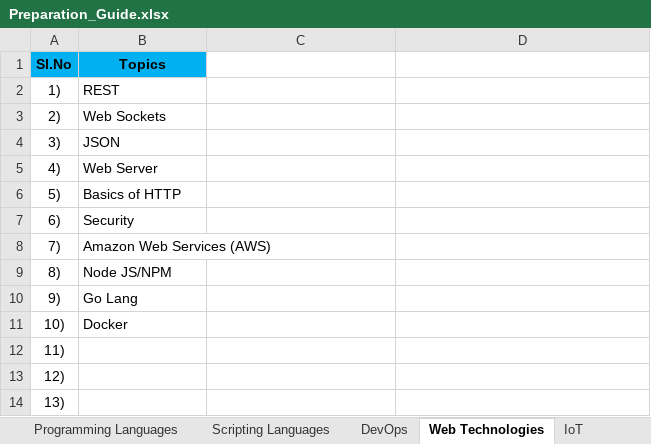
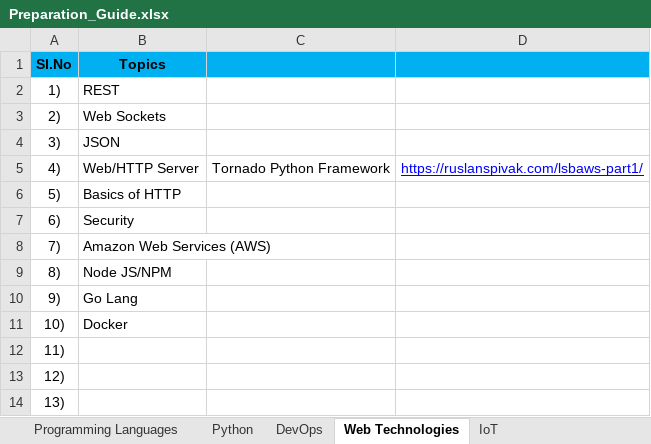
Before and after one commit to devprocha/MyJava, an Excel workbook: docs/Preparation_Guide.xlsx, sheet Web Technologies, drawn as a sheet; values as stored, in another font and other column widths than the file's, no borders; the diff names each change by its address in the sheet, - before the commit and + after, or states it on an @@ line.

```diff
--- a/docs/Preparation_Guide.xlsx (sheet Web Technologies)
+++ b/docs/Preparation_Guide.xlsx (sheet Web Technologies)
-sheet tab: Scripting Languages
+sheet tab: Python
-C1:D1 fill: none
+C1:D1 fill: #00B0F0
-B5 (Topics): Web Server
+B5 (Topics): Web/HTTP Server
-C5: (empty)
+C5: Tornado Python Framework
-D5: (empty)
+D5: https://ruslanspivak.com/lsbaws-part1/
```
Also changed, not shown: sheet Python.
